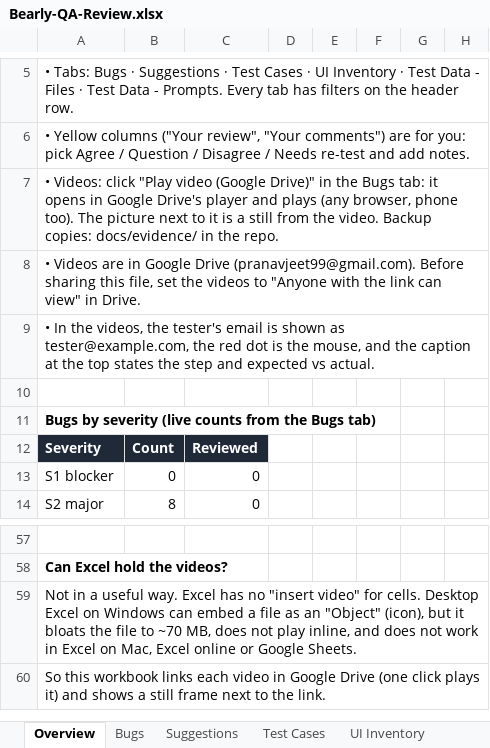
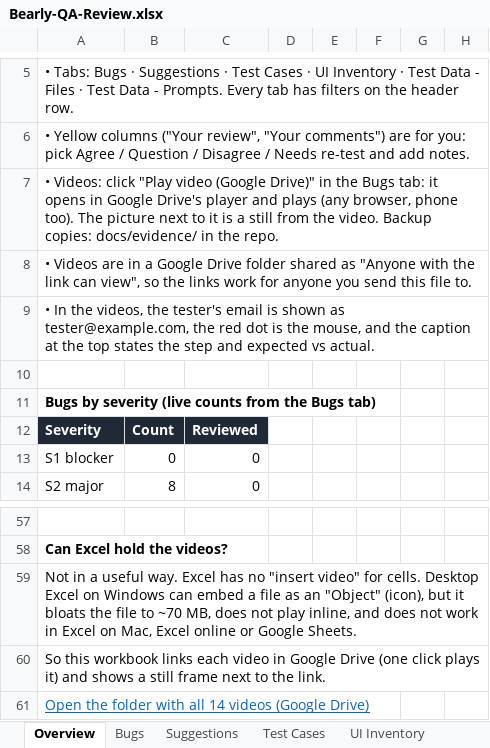
Before and after one commit to Pranav57/Bearly-QA, an Excel workbook: docs/Bearly-QA-Review.xlsx, sheet Overview, drawn as a sheet; only a part is shown, gaps mark what is left out; values as stored, in another font and other column widths than the file's, no borders; the diff names each change by its address in the sheet, - before the commit and + after, or states it on an @@ line.

```diff
--- a/docs/Bearly-QA-Review.xlsx (sheet Overview)
+++ b/docs/Bearly-QA-Review.xlsx (sheet Overview)
@@ column A renumbered in row 8 @@
+row 61: Open the folder with all 14 videos (Google Drive)
```
